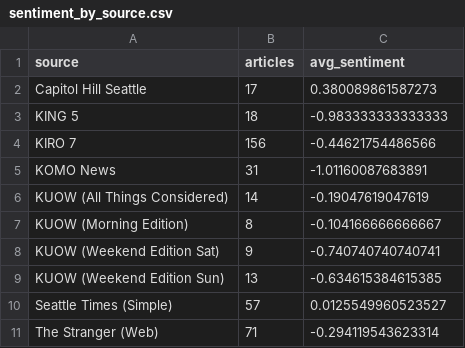
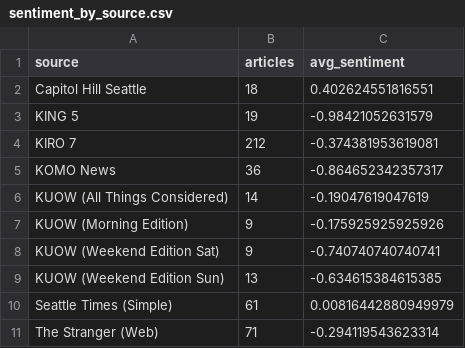
Before and after one commit to JPBradley3/NewspaperSentiment, a CSV file: sentiment_by_source.csv, drawn as a sheet.

```diff
--- a/sentiment_by_source.csv
+++ b/sentiment_by_source.csv
@@ -1,11 +1,11 @@
 "source","articles","avg_sentiment"
-"Capitol Hill Seattle",17,0.380089861587273
-"KING 5",18,-0.983333333333333
-"KIRO 7",156,-0.44621754486566
-"KOMO News",31,-1.01160087683891
+"Capitol Hill Seattle",18,0.402624551816551
+"KING 5",19,-0.98421052631579
+"KIRO 7",212,-0.374381953619081
+"KOMO News",36,-0.864652342357317
 "KUOW (All Things Considered)",14,-0.19047619047619
-"KUOW (Morning Edition)",8,-0.104166666666667
+"KUOW (Morning Edition)",9,-0.175925925925926
 "KUOW (Weekend Edition Sat)",9,-0.740740740740741
 "KUOW (Weekend Edition Sun)",13,-0.634615384615385
-"Seattle Times (Simple)",57,0.0125549960523527
+"Seattle Times (Simple)",61,0.00816442880949979
 "The Stranger (Web)",71,-0.294119543623314
```
Also changed, not shown: candidate_sentiment_by_source.csv, 7 other files.
